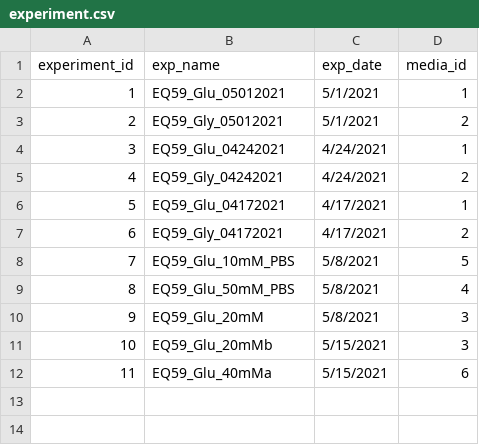
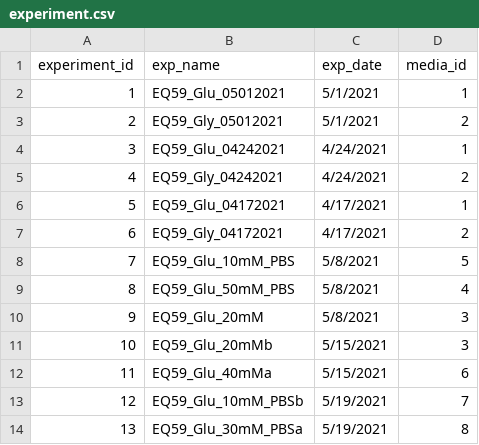
Before and after one commit to tolgacaglar/colony-image-analysis, a CSV file: data/experiment.csv, drawn as a sheet.

```diff
--- a/data/experiment.csv
+++ b/data/experiment.csv
@@ -12 +12,3 @@ experiment_id,exp_name,exp_date,media_id
 11,EQ59_Glu_40mMa,5/15/2021,6
+12,EQ59_Glu_10mM_PBSb,5/19/2021,7
+13,EQ59_Glu_30mM_PBSa,5/19/2021,8
```
Also changed, not shown: data/base_media.csv, data/media.csv, 2 other files.
